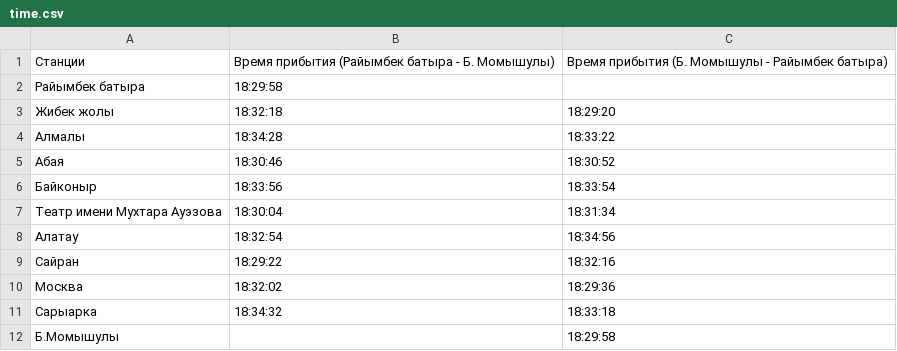
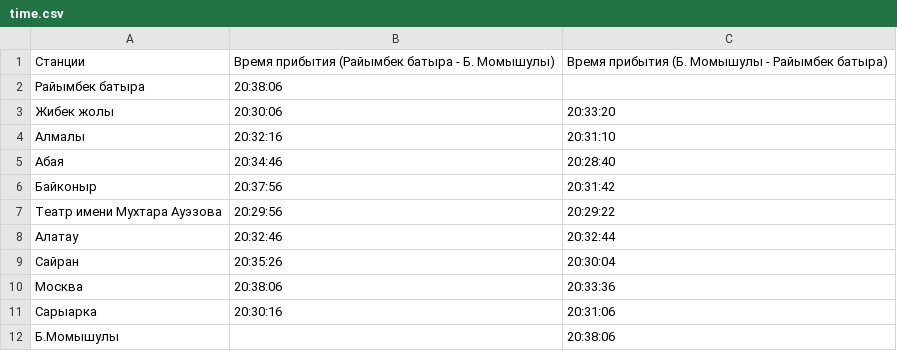
Before and after one commit to glazhd1n/python___, a CSV file: lesson13/time.csv, drawn as a sheet.

```diff
--- a/lesson13/time.csv
+++ b/lesson13/time.csv
@@ -1,12 +1,12 @@
 Станции,Время прибытия (Райымбек батыра - Б. Момышулы),Время прибытия (Б. Момышулы - Райымбек батыра)
-Райымбек батыра,18:29:58,
-Жибек жолы,18:32:18,18:29:20
-Алмалы,18:34:28,18:33:22
-Абая,18:30:46,18:30:52
-Байконыр,18:33:56,18:33:54
-Театр имени Мухтара Ауэзова,18:30:04,18:31:34
-Алатау,18:32:54,18:34:56
-Сайран,18:29:22,18:32:16
-Москва,18:32:02,18:29:36
-Сарыарка,18:34:32,18:33:18
-Б.Момышулы,,18:29:58
+Райымбек батыра,20:38:06,
+Жибек жолы,20:30:06,20:33:20
+Алмалы,20:32:16,20:31:10
+Абая,20:34:46,20:28:40
+Байконыр,20:37:56,20:31:42
+Театр имени Мухтара Ауэзова,20:29:56,20:29:22
+Алатау,20:32:46,20:32:44
+Сайран,20:35:26,20:30:04
+Москва,20:38:06,20:33:36
+Сарыарка,20:30:16,20:31:06
+Б.Момышулы,,20:38:06
```
Also changed, not shown: 5 other files.
